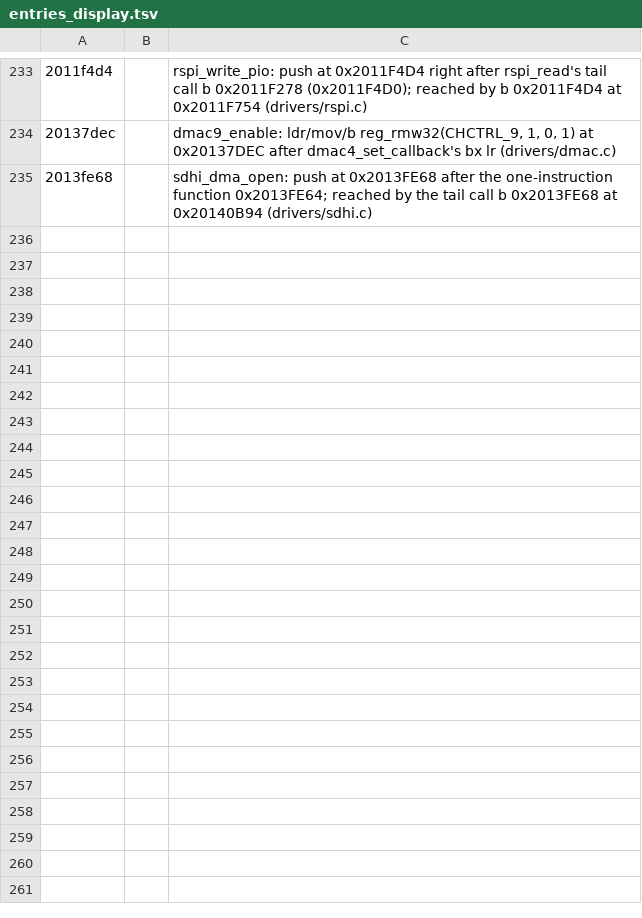
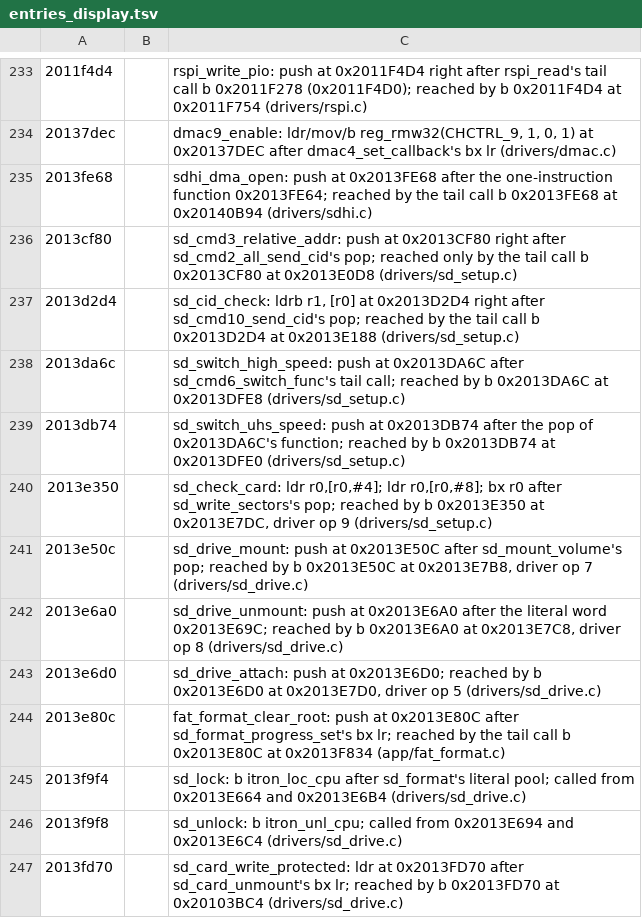
Before and after one commit to Reid-n0rc/FT-710_Firmware, a TSV file: tools/ghidra/entries_display.tsv, drawn as a sheet; only a part is shown, gaps mark what is left out.

```diff
--- a/tools/ghidra/entries_display.tsv
+++ b/tools/ghidra/entries_display.tsv
@@ -235 +235,13 @@
 2013fe68		sdhi_dma_open: push at 0x2013FE68 after the one-instruction function 0x2013FE64; reached by the tail call b 0x2013FE68 at 0x20140B94 (drivers/sdhi.c)
+2013cf80		sd_cmd3_relative_addr: push at 0x2013CF80 right after sd_cmd2_all_send_cid's pop; reached only by the tail call b 0x2013CF80 at 0x2013E0D8 (drivers/sd_setup.c)
+2013d2d4		sd_cid_check: ldrb r1, [r0] at 0x2013D2D4 right after sd_cmd10_send_cid's pop; reached by the tail call b 0x2013D2D4 at 0x2013E188 (drivers/sd_setup.c)
+2013da6c		sd_switch_high_speed: push at 0x2013DA6C after sd_cmd6_switch_func's tail call; reached by b 0x2013DA6C at 0x2013DFE8 (drivers/sd_setup.c)
+2013db74		sd_switch_uhs_speed: push at 0x2013DB74 after the pop of 0x2013DA6C's function; reached by b 0x2013DB74 at 0x2013DFE0 (drivers/sd_setup.c)
+2013e350		sd_check_card: ldr r0,[r0,#4]; ldr r0,[r0,#8]; bx r0 after sd_write_sectors's pop; reached by b 0x2013E350 at 0x2013E7DC, driver op 9 (drivers/sd_setup.c)
+2013e50c		sd_drive_mount: push at 0x2013E50C after sd_mount_volume's pop; reached by b 0x2013E50C at 0x2013E7B8, driver op 7 (drivers/sd_drive.c)
+2013e6a0		sd_drive_unmount: push at 0x2013E6A0 after the literal word 0x2013E69C; reached by b 0x2013E6A0 at 0x2013E7C8, driver op 8 (drivers/sd_drive.c)
+2013e6d0		sd_drive_attach: push at 0x2013E6D0; reached by b 0x2013E6D0 at 0x2013E7D0, driver op 5 (drivers/sd_drive.c)
+2013e80c		fat_format_clear_root: push at 0x2013E80C after sd_format_progress_set's bx lr; reached by the tail call b 0x2013E80C at 0x2013F834 (app/fat_format.c)
+2013f9f4		sd_lock: b itron_loc_cpu after sd_format's literal pool; called from 0x2013E664 and 0x2013E6B4 (drivers/sd_drive.c)
+2013f9f8		sd_unlock: b itron_unl_cpu; called from 0x2013E694 and 0x2013E6C4 (drivers/sd_drive.c)
+2013fd70		sd_card_write_protected: ldr at 0x2013FD70 after sd_card_unmount's bx lr; reached by b 0x2013FD70 at 0x20103BC4 (drivers/sd_drive.c)
```
Also changed, not shown: tools/ghidra/names_display.tsv, 2 other files.
